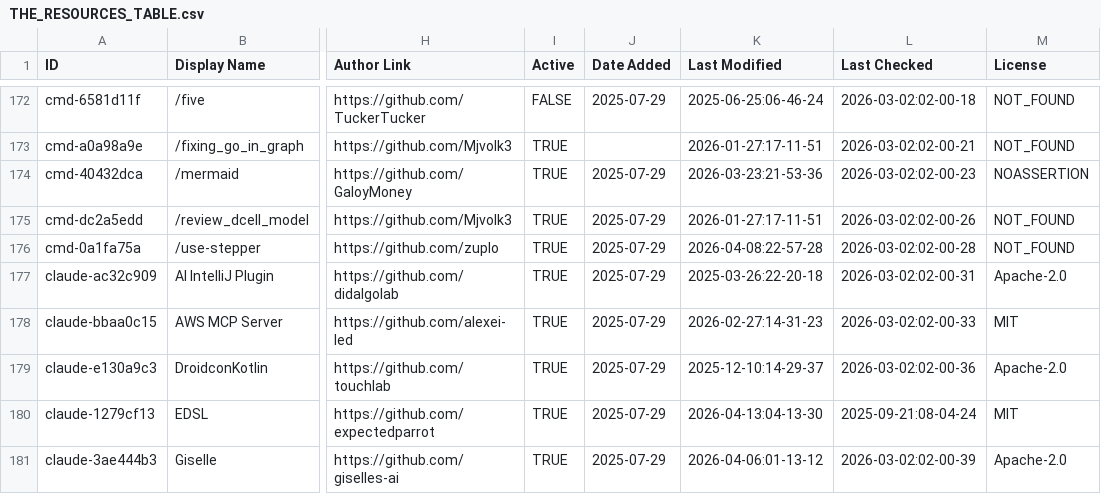
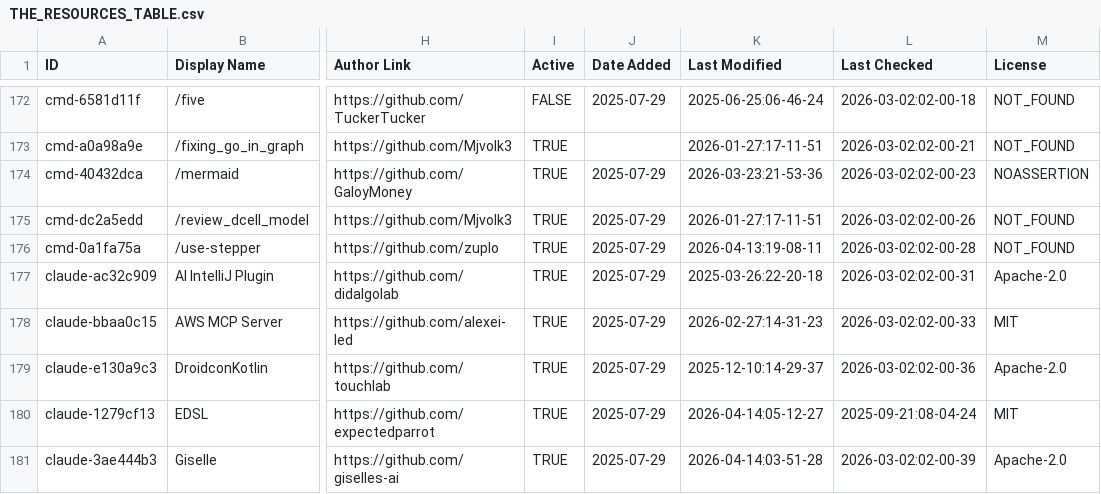
Before and after one commit to polyo-nymous/awesome-claude-code, a CSV file: THE_RESOURCES_TABLE.csv, drawn as a sheet; only a part is shown, gaps mark what is left out; the diff covers the shown part only; the diff names each change by its address in the sheet, - before the commit and + after, or states it on an @@ line.

```diff
--- a/THE_RESOURCES_TABLE.csv
+++ b/THE_RESOURCES_TABLE.csv
-K176 (Last Modified): 2026-04-08:22-57-28
+K176 (Last Modified): 2026-04-13:19-08-11
-K180 (Last Modified): 2026-04-13:04-13-30
+K180 (Last Modified): 2026-04-14:05-12-27
-K181 (Last Modified): 2026-04-06:01-13-12
+K181 (Last Modified): 2026-04-14:03-51-28
```
Also changed, not shown: 43 edited cells elsewhere in this file.
